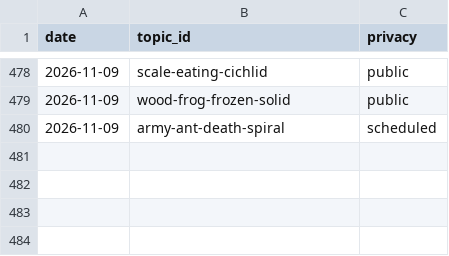
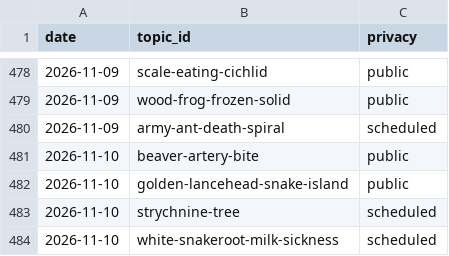
Before and after one commit to chat94534-oss/shorts-autoposter-a, a CSV file: logs/history.csv, drawn as a sheet; only a part is shown, gaps mark what is left out; the diff names each change by its address in the sheet, - before the commit and + after, or states it on an @@ line.

```diff
--- a/logs/history.csv
+++ b/logs/history.csv
+row 481: 2026-11-10 | beaver-artery-bite | public
+row 482: 2026-11-10 | golden-lancehead-snake-island | public
+row 483: 2026-11-10 | strychnine-tree | scheduled
+row 484: 2026-11-10 | white-snakeroot-milk-sickness | scheduled
```
Also changed, not shown: 2 other files.
